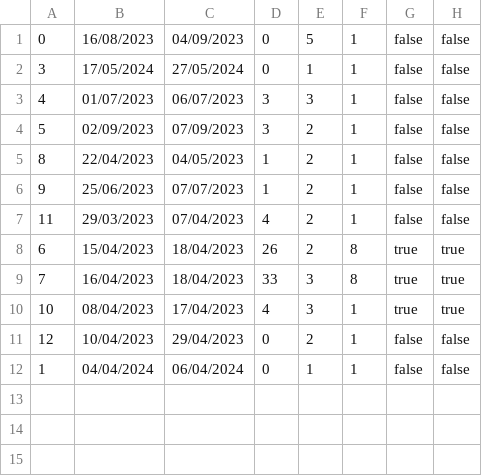
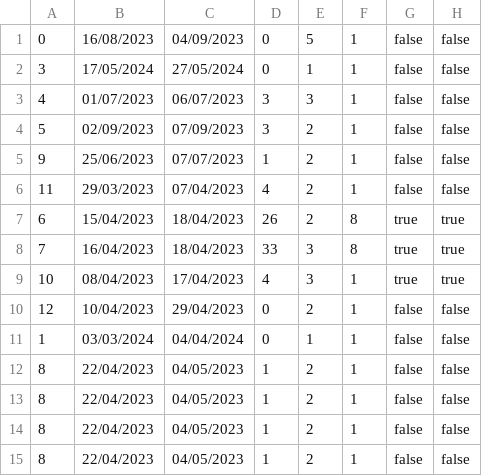
Before and after one commit to banja001/Alt-F4, a CSV file: booking/booking/Resources/Data/reservedDates.csv, drawn as a sheet.

```diff
--- a/booking/booking/Resources/Data/reservedDates.csv
+++ b/booking/booking/Resources/Data/reservedDates.csv
@@ -4,3 +4,2 @@
 5|02/09/2023|07/09/2023|3|2|1|false|false
-8|22/04/2023|04/05/2023|1|2|1|false|false
 9|25/06/2023|07/07/2023|1|2|1|false|false
@@ -11,2 +10,6 @@
 12|10/04/2023|29/04/2023|0|2|1|false|false
-1|04/04/2024|06/04/2024|0|1|1|false|false
+1|03/03/2024|04/04/2024|0|1|1|false|false
+8|22/04/2023|04/05/2023|1|2|1|false|false
+8|22/04/2023|04/05/2023|1|2|1|false|false
+8|22/04/2023|04/05/2023|1|2|1|false|false
+8|22/04/2023|04/05/2023|1|2|1|false|false
```
Also changed, not shown: 13 other files.
